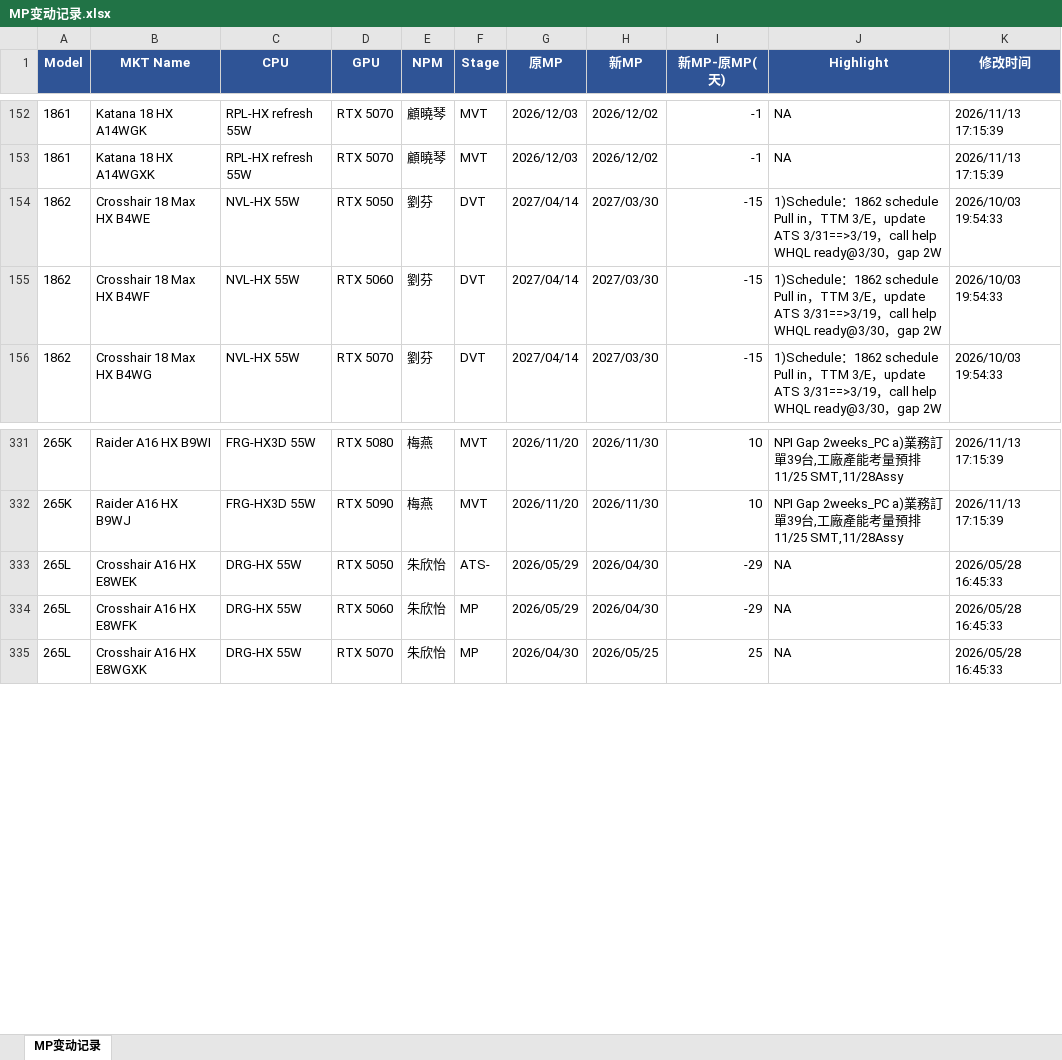
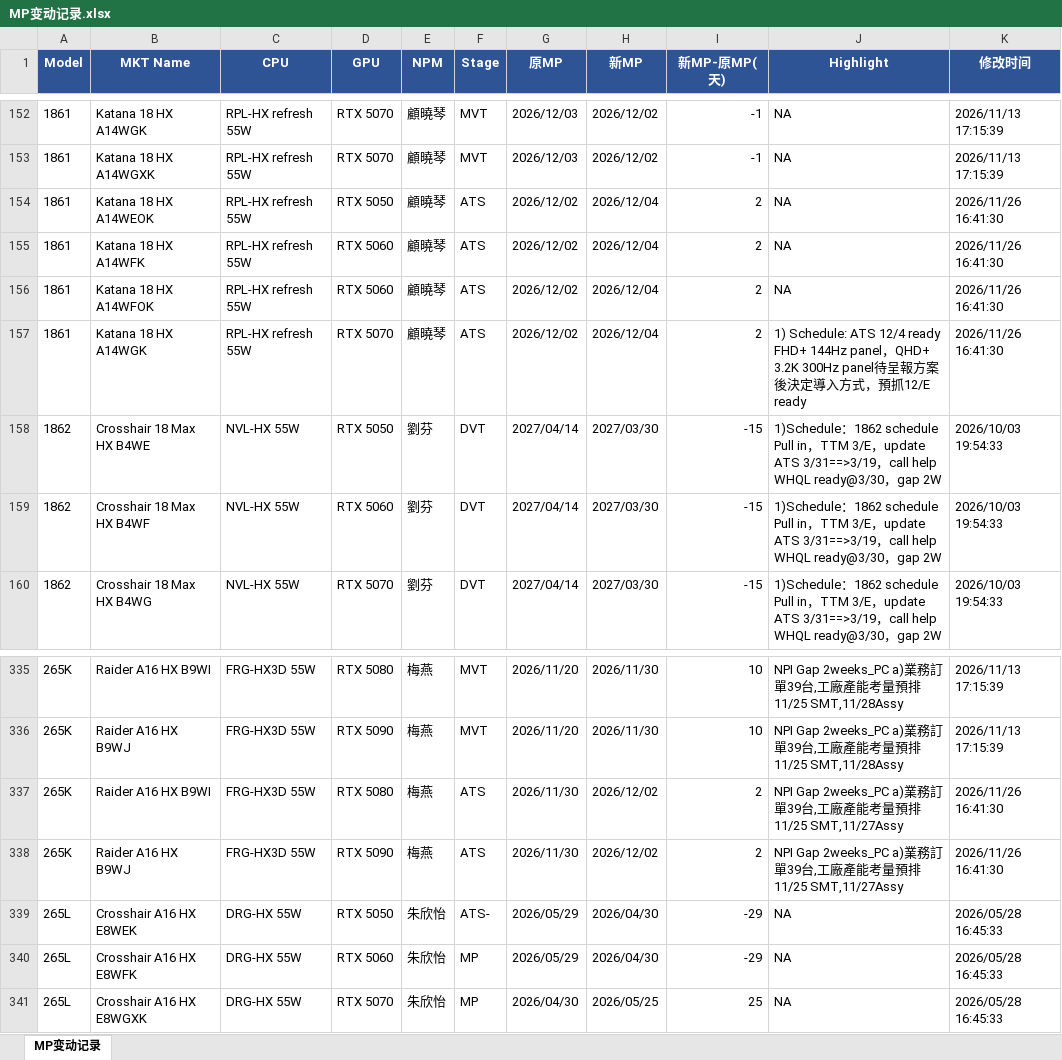
Before and after one commit to kabonka/npi-dashboard, an Excel workbook: MP变动记录.xlsx, sheet MP变动记录, drawn as a sheet; only a part is shown, gaps mark what is left out; values as stored, in another font and other column widths than the file's, no borders; the diff names each change by its address in the sheet, - before the commit and + after, or states it on an @@ line.

```diff
--- a/MP变动记录.xlsx (sheet MP变动记录)
+++ b/MP变动记录.xlsx (sheet MP变动记录)
+row 154: 1861 | Katana 18 HX A14WEOK | RPL-HX refresh 55W | RTX 5050 | 顧曉琴 | ATS | 2026/12/02 | 2026/12/04 | 2 | NA | 2026/11/26 16:41:30
+row 155: 1861 | Katana 18 HX A14WFK | RPL-HX refresh 55W | RTX 5060 | 顧曉琴 | ATS | 2026/12/02 | 2026/12/04 | 2 | NA | 2026/11/26 16:41:30
+row 156: 1861 | Katana 18 HX A14WFOK | RPL-HX refresh 55W | RTX 5060 | 顧曉琴 | ATS | 2026/12/02 | 2026/12/04 | 2 | NA | 2026/11/26 16:41:30
+row 157: 1861 | Katana 18 HX A14WGK | RPL-HX refresh 55W | RTX 5070 | 顧曉琴 | ATS | 2026/12/02 | 2026/12/04 | 2 | 1) Schedule: ATS 12/4 ready FHD+ 144Hz panel，QHD+ 3.2K 300Hz panel待呈報方案後決定導入方式，預抓12/E ready | 2026/11/26 16:41:30
+row 337: 265K | Raider A16 HX B9WI | FRG-HX3D 55W | RTX 5080 | 梅燕 | ATS | 2026/11/30 | 2026/12/02 | 2 | NPI Gap 2weeks_PC a)業務訂單39台,工廠產能考量預排11/25 SMT,11/27Assy | 2026/11/26 16:41:30
+row 338: 265K | Raider A16 HX B9WJ | FRG-HX3D 55W | RTX 5090 | 梅燕 | ATS | 2026/11/30 | 2026/12/02 | 2 | NPI Gap 2weeks_PC a)業務訂單39台,工廠產能考量預排11/25 SMT,11/27Assy | 2026/11/26 16:41:30
```
Also changed, not shown: npi_dashboard.xlsx, 5 other files.
